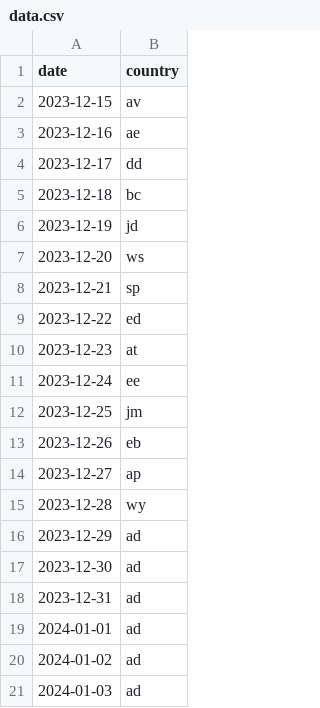
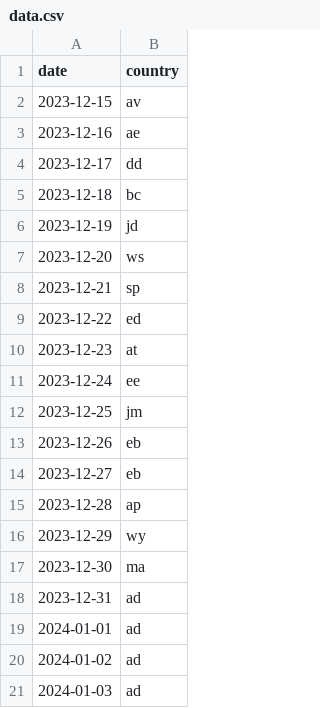
Before and after one commit to melaniewalsh/versedle, a CSV file: public/data.csv, drawn as a sheet.

Commit message:
change dates

```diff
--- a/public/data.csv
+++ b/public/data.csv
@@ -13,6 +13,6 @@ date,country
 2023-12-26,eb
-2023-12-27,ap
-2023-12-28,wy
-2023-12-29,ad
-2023-12-30,ad
+2023-12-27,eb
+2023-12-28,ap
+2023-12-29,wy
+2023-12-30,ma
 2023-12-31,ad
```
